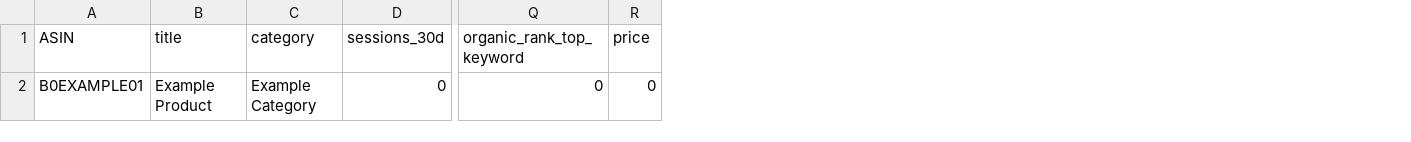
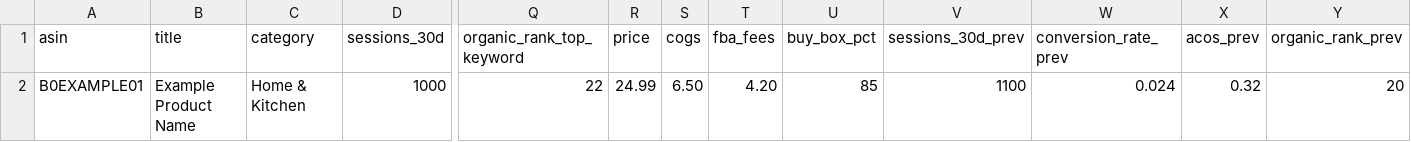
Before and after one commit to meir159951-hub/asininsight, a CSV file: sample_data/asin_template.csv, drawn as a sheet; only a part is shown, gaps mark what is left out; removed rows and columns are numbered as before the commit, all else as after; rows hold the shown columns only; the diff names each change by its address in the sheet, - before the commit and + after, or states it on an @@ line.

```diff
--- a/sample_data/asin_template.csv
+++ b/sample_data/asin_template.csv
+column S (cogs), empty
+column T (fba_fees), empty
+column U (buy_box_pct), empty
+column V (sessions_30d_prev), empty
+column W (conversion_rate_prev), empty
+column X (acos_prev), empty
+column Y (organic_rank_prev), empty
-A1: ASIN
+A1: asin
-row 2: B0EXAMPLE01 | Example Product | Example Category | 0 | 0 | 0
+row 2: B0EXAMPLE01 | Example Product Name | Home & Kitchen | 1000 | 22 | 24.99 | 6.50 | 4.20 | 85 | 1100 | 0.024 | 0.32 | 20
```
Also changed, not shown: sample_data/sample_asin_data.csv, 2 other files.
